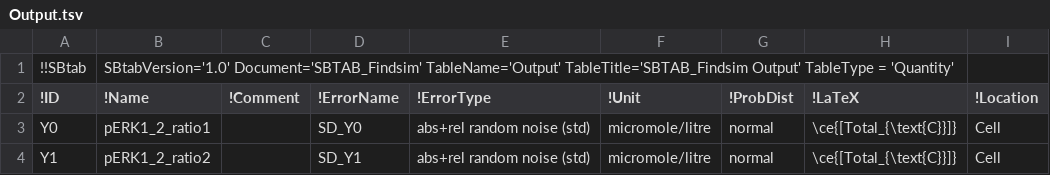
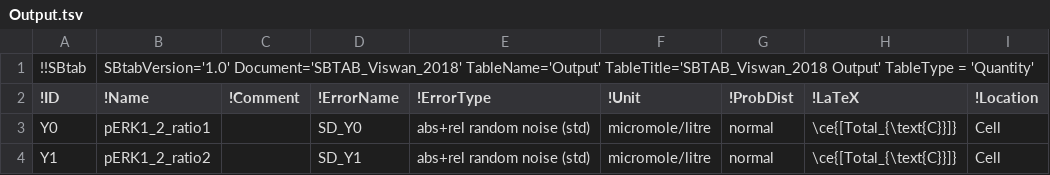
Before and after one commit to jpgsantos/Model_Viswan_2018, a TSV file: tsv/Viswan_2018/Output.tsv (was tsv/Output.tsv), drawn as a sheet; only a part is shown; the diff names each change by its address in the sheet, - before the commit and + after, or states it on an @@ line.

```diff
--- a/tsv/Output.tsv
+++ b/tsv/Viswan_2018/Output.tsv
-B1 (!Name): SBtabVersion='1.0' Document='SBTAB_Findsim' TableName='Output' TableTitle='SBTAB_Findsim Output' TableType…
+B1 (!Name): SBtabVersion='1.0' Document='SBTAB_Viswan_2018' TableName='Output' TableTitle='SBTAB_Viswan_2018 Output' TableType…
```
Also changed, not shown: tsv/Viswan_2018/Compound.tsv, tsv/Viswan_2018/Experiments.tsv, 41 other files.
